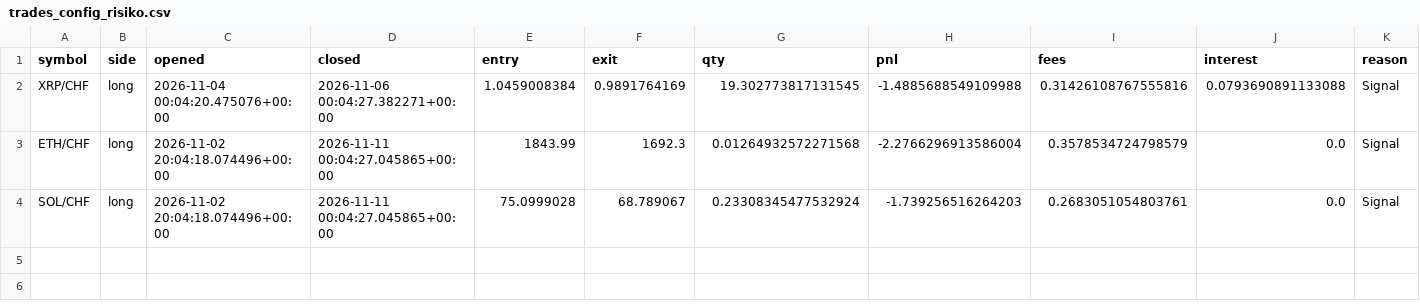
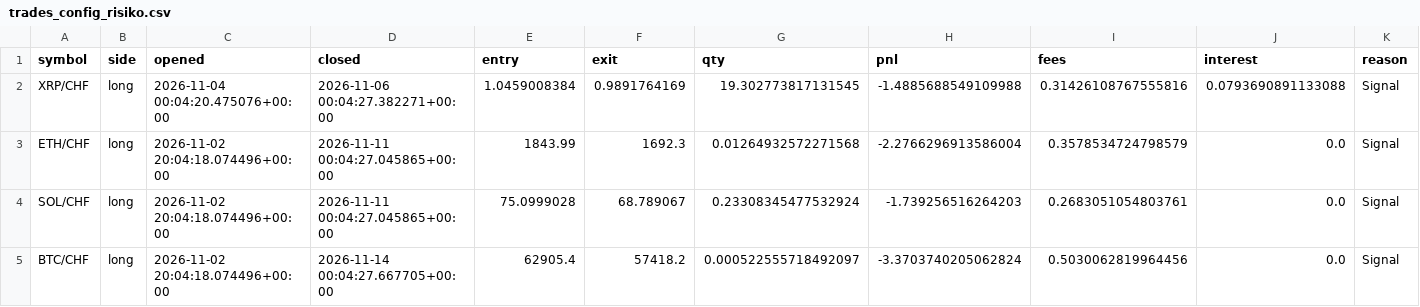
Before and after one commit to KaidoValue/trading-bot, a CSV file: daten/logs/trades_config_risiko.csv, drawn as a sheet; only a part is shown; rows hold the shown columns only; the diff names each change by its address in the sheet, - before the commit and + after, or states it on an @@ line.

```diff
--- a/daten/logs/trades_config_risiko.csv
+++ b/daten/logs/trades_config_risiko.csv
+row 5: BTC/CHF | long | 2026-11-02 20:04:18.074496+00:00 | 2026-11-14 00:04:27.667705+00:00 | 62905.4 | 57418.2 | 0.000522555718492097 | -3.3703740205062824 | 0.5030062819964456 | 0.0 | Signal
```
Also changed, not shown: daten/state/verlauf.csv, 16 other files.
